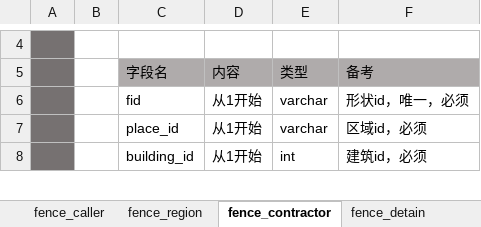
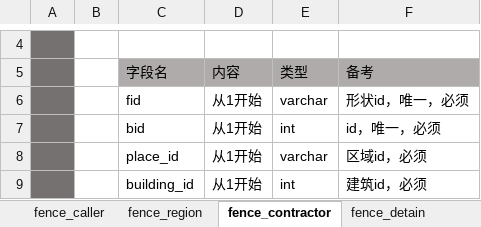
Before and after one commit to cytggit/Map-openlayers, an Excel workbook: Document/DB design.xlsx, sheet fence_contractor, drawn as a sheet; only a part is shown, gaps mark what is left out; values as stored, in another font and other column widths than the file's, no borders; the diff names each change by its address in the sheet, - before the commit and + after, or states it on an @@ line.

Commit message:
chem upd

```diff
--- a/Document/DB design.xlsx (sheet fence_contractor)
+++ b/Document/DB design.xlsx (sheet fence_contractor)
+row 7:  |  | bid | 从1开始 | int | id，唯一，必须
```
Also changed, not shown: sheet inspection_point, sheet fence_danger, sheet fence_detain.
